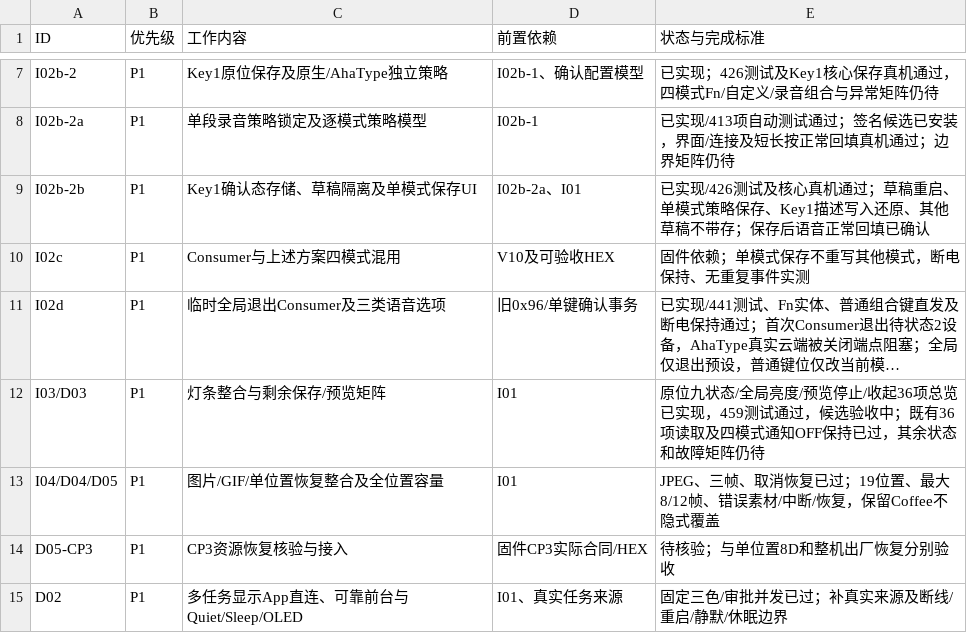
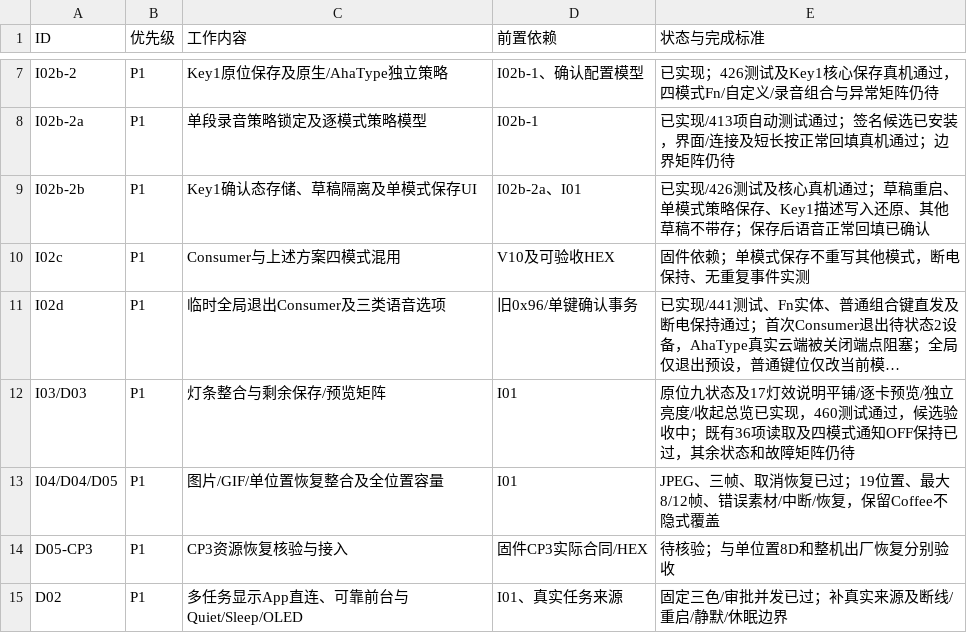
Before and after one commit to AhakeyAI/desktop, a CSV file: docs/ahastudio/mac-adaptation-master-wbs-2026-10-22.csv, drawn as a sheet; only a part is shown, gaps mark what is left out; long unchanged cells end in …; the diff names each change by its address in the sheet, - before the commit and + after, or states it on an @@ line.

```diff
--- a/docs/ahastudio/mac-adaptation-master-wbs-2026-10-22.csv
+++ b/docs/ahastudio/mac-adaptation-master-wbs-2026-10-22.csv
-E12 (状态与完成标准): …位九状态/全局亮度/预览停止/收起36项总览已实现，459测试通过…
+E12 (状态与完成标准): …位九状态及17灯效说明平铺/逐卡预览/独立亮度/收起总览已实现，460测试通过…
```
Also changed, not shown: 10 other files.
